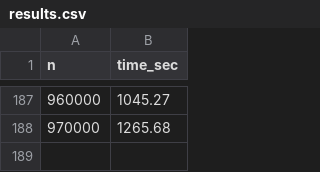
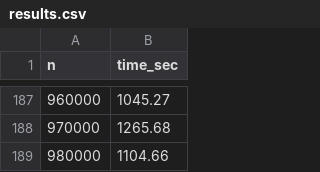
Before and after one commit to mspro72/oop-cpp-labs, a CSV file: class_array/results.csv, drawn as a sheet; only a part is shown, gaps mark what is left out; the diff names each change by its address in the sheet, - before the commit and + after, or states it on an @@ line.

Commit message:
update

```diff
--- a/class_array/results.csv
+++ b/class_array/results.csv
+row 189: 980000 | 1104.66
```
